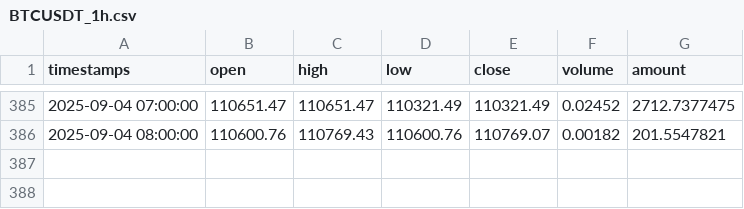
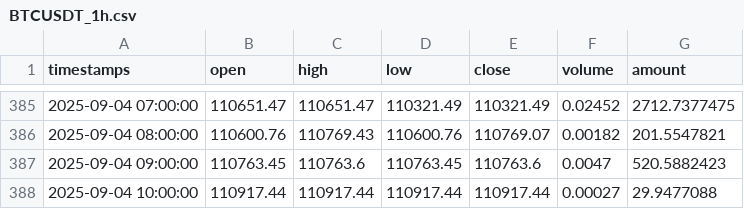
Before and after one commit to kuhung/k-online, a CSV file: scripts/data/BTCUSDT_1h.csv, drawn as a sheet; only a part is shown, gaps mark what is left out; the diff names each change by its address in the sheet, - before the commit and + after, or states it on an @@ line.

```diff
--- a/scripts/data/BTCUSDT_1h.csv
+++ b/scripts/data/BTCUSDT_1h.csv
+row 387: 2025-09-04 09:00:00 | 110763.45 | 110763.6 | 110763.45 | 110763.6 | 0.0047 | 520.5882423
+row 388: 2025-09-04 10:00:00 | 110917.44 | 110917.44 | 110917.44 | 110917.44 | 0.00027 | 29.9477088
```
Also changed, not shown: scripts/data/DOGEUSDT_1h.csv, scripts/data/ETHUSDT_1h.csv, 14 other files.
